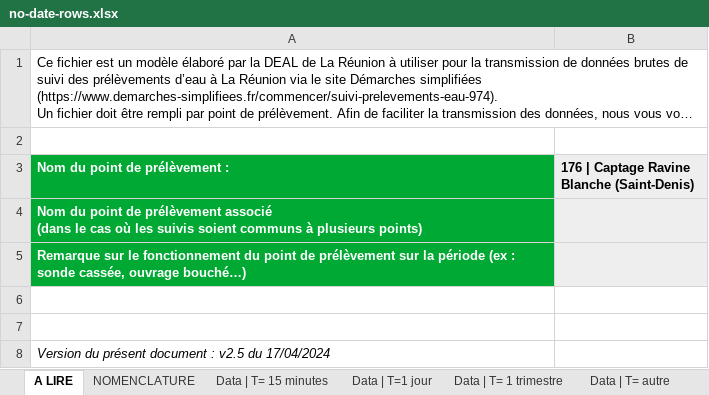
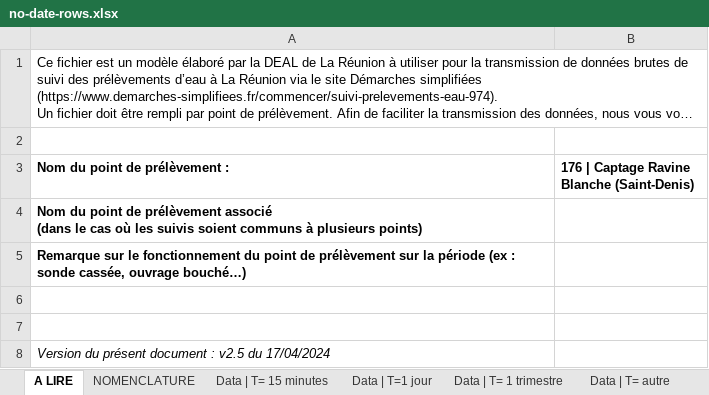
Before and after one commit to MTES-MCT/prelevements-deau-api, an Excel workbook: packages/timeseries-parsers/lib/multi-params/__tests__/test-files/no-date-rows.xlsx, sheet A LIRE, drawn as a sheet; long unchanged cells end in …; values as stored, in another font and other column widths than the file's, no borders; the diff names each change by its address in the sheet, - before the commit and + after, or states it on an @@ line.

```diff
--- a/packages/timeseries-parsers/lib/multi-params/__tests__/test-files/no-date-rows.xlsx (sheet A LIRE)
+++ b/packages/timeseries-parsers/lib/multi-params/__tests__/test-files/no-date-rows.xlsx (sheet A LIRE)
@@ A3:A5 fill: #00A933 → none, text colour: #FFFFFF → black @@
-B3:B5 fill: #EEEEEE
+B3:B5 fill: none
```
Also changed, not shown: sheet Data | T=1 jour, sheet Data | T= autre, sheet Data | T= 1 trimestre, sheet Data | T= 15 minutes, sheet NOMENCLATURE, packages/timeseries-parsers/lib/multi-params/__tests__/test-files/inconsistent-dates.xlsx, packages/timeseries-parsers/lib/multi-params/__tests__/test-files/incorrect-value.xlsx, 26 other files.
